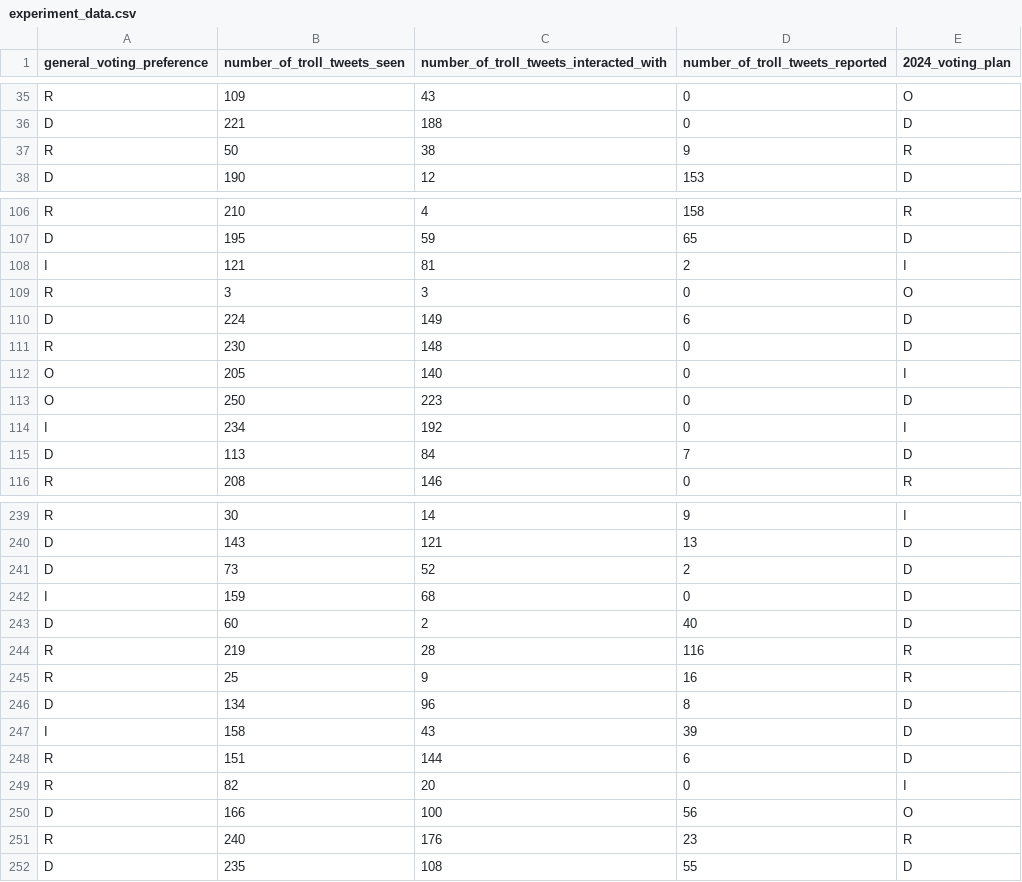
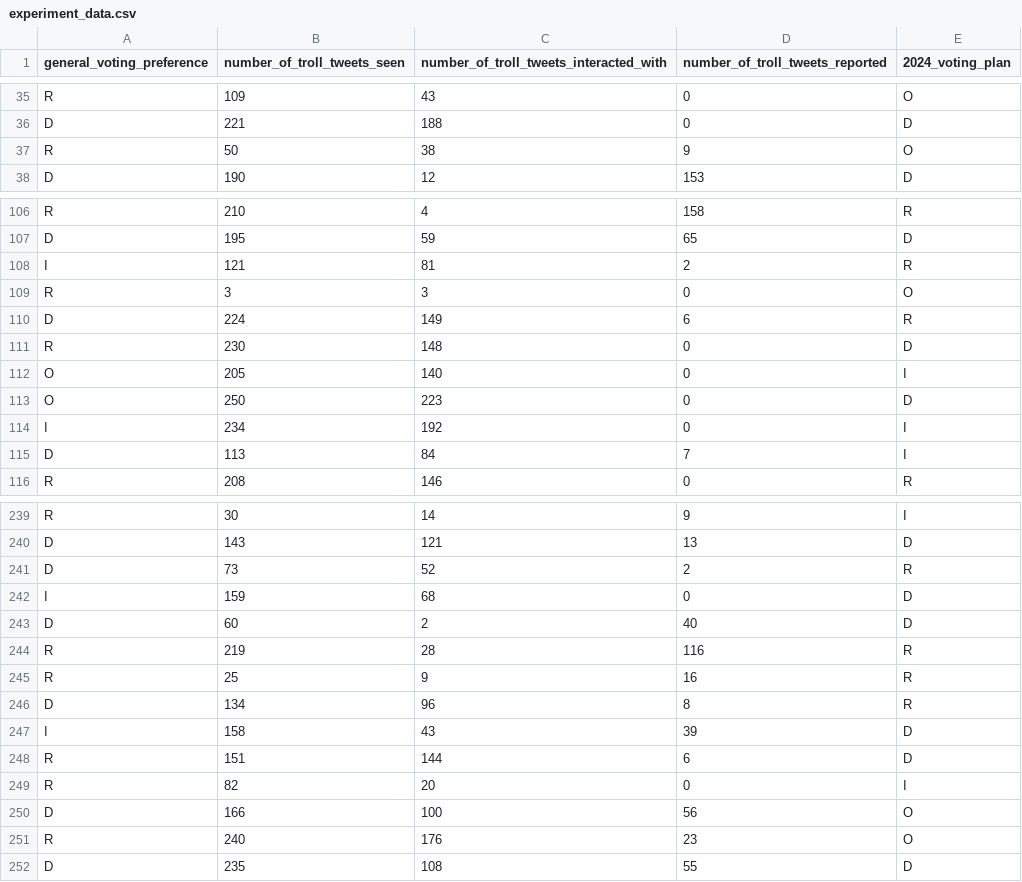
Before and after one commit to RappelBerryPi/PSCI6303FinalProject, a CSV file: 0-data/experiment_data.csv, drawn as a sheet; only a part is shown, gaps mark what is left out; the diff covers the shown part only.

```diff
--- a/0-data/experiment_data.csv
+++ b/0-data/experiment_data.csv
@@ -36,3 +36,3 @@ R,109,43,0,O
 D,221,188,0,D
-R,50,38,9,R
+R,50,38,9,O
 D,190,12,153,D
@@ -107,5 +107,5 @@ R,210,4,158,R
 D,195,59,65,D
-I,121,81,2,I
+I,121,81,2,R
 R,3,3,0,O
-D,224,149,6,D
+D,224,149,6,R
 R,230,148,0,D
@@ -114,3 +114,3 @@ O,250,223,0,D
 I,234,192,0,I
-D,113,84,7,D
+D,113,84,7,I
 R,208,146,0,R
@@ -240,3 +240,3 @@ R,30,14,9,I
 D,143,121,13,D
-D,73,52,2,D
+D,73,52,2,R
 I,159,68,0,D
@@ -245,3 +245,3 @@ R,219,28,116,R
 R,25,9,16,R
-D,134,96,8,D
+D,134,96,8,R
 I,158,43,39,D
@@ -250,3 +250,3 @@ R,82,20,0,I
 D,166,100,56,O
-R,240,176,23,R
+R,240,176,23,O
 D,235,108,55,D
```
Also changed, not shown: 41 edited cells elsewhere in this file, 2 other files.
